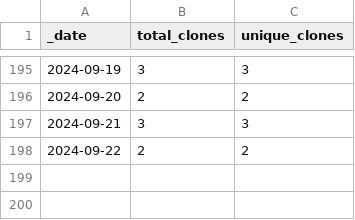
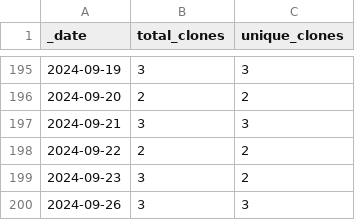
Before and after one commit to roberts-farm-of-ideas/9, a CSV file: traffic/clones.csv, drawn as a sheet; only a part is shown, gaps mark what is left out.

```diff
--- a/traffic/clones.csv
+++ b/traffic/clones.csv
@@ -198 +198,3 @@ _date,total_clones,unique_clones
 2024-09-22,2,2
+2024-09-23,3,2
+2024-09-26,3,3
```
Also changed, not shown: 1 other file.
